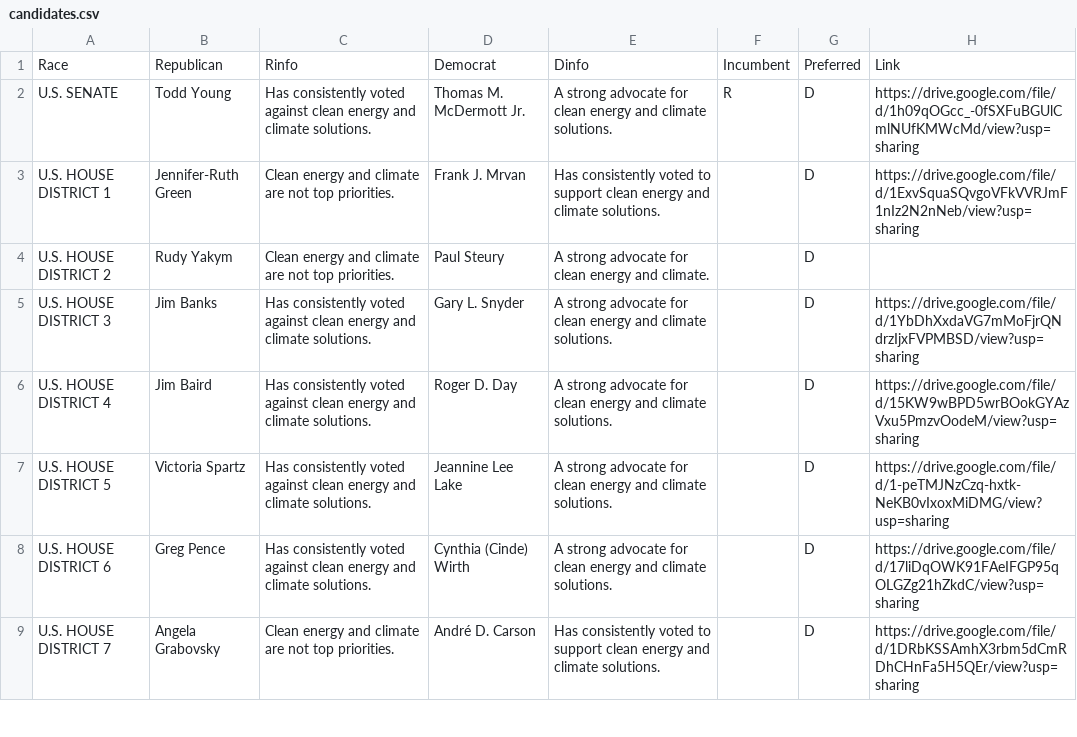
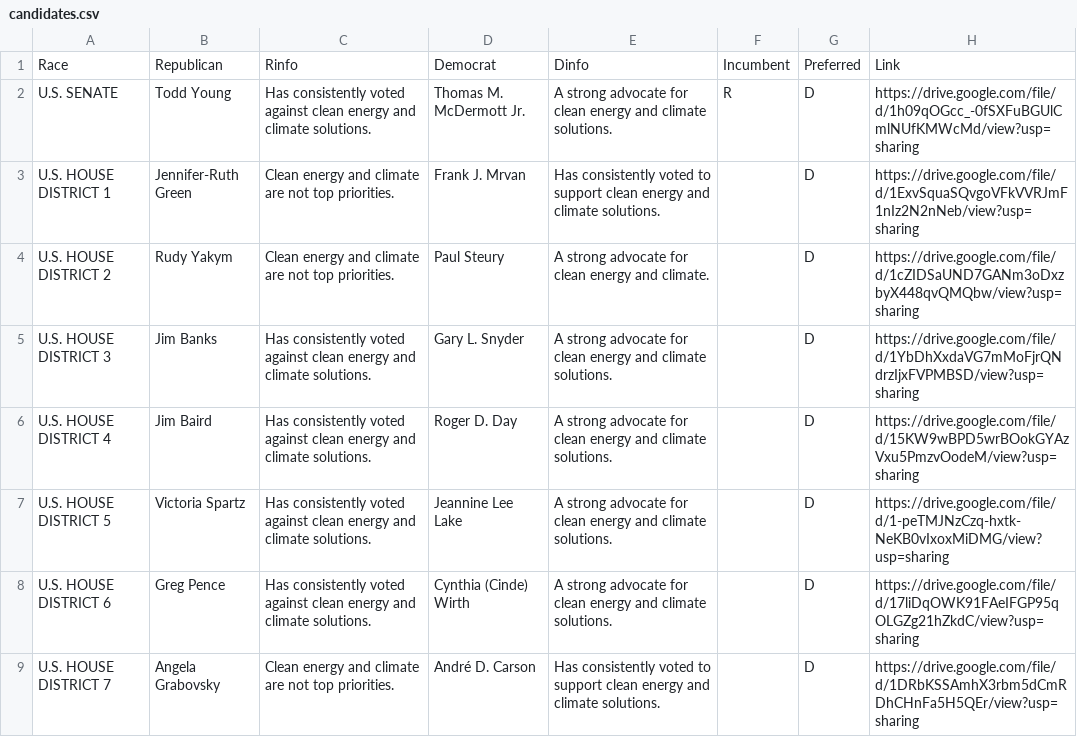
Before and after one commit to richardsamuellopez/votersforagreenindiana, a CSV file: src/data/candidates.csv, drawn as a sheet; only a part is shown.

Commit message:
Add district 2

```diff
--- a/src/data/candidates.csv
+++ b/src/data/candidates.csv
@@ -3,3 +3,3 @@ U.S. SENATE,Todd Young,Has consistently voted against clean energy and climate s
 U.S. HOUSE DISTRICT 1,Jennifer-Ruth Green,Clean energy and climate are not top priorities.,Frank J. Mrvan,Has consistently voted to support clean energy and climate solutions.,,D,https://drive.google.com/file/d/1ExvSquaSQvgoVFkVVRJmF1nIz2N2nNeb/view?usp=sharing
-U.S. HOUSE DISTRICT 2,Rudy Yakym,Clean energy and climate are not top priorities.,Paul Steury,A strong advocate for clean energy and climate.,,D,
+U.S. HOUSE DISTRICT 2,Rudy Yakym,Clean energy and climate are not top priorities.,Paul Steury,A strong advocate for clean energy and climate.,,D,https://drive.google.com/file/d/1cZIDSaUND7GANm3oDxzbyX448qvQMQbw/view?usp=sharing
 U.S. HOUSE DISTRICT 3,Jim Banks,Has consistently voted against clean energy and climate solutions.,Gary L. Snyder,A strong advocate for clean energy and climate solutions.,,D,https://drive.google.com/file/d/1YbDhXxdaVG7mMoFjrQNdrzIjxFVPMBSD/view?usp=sharing
```
